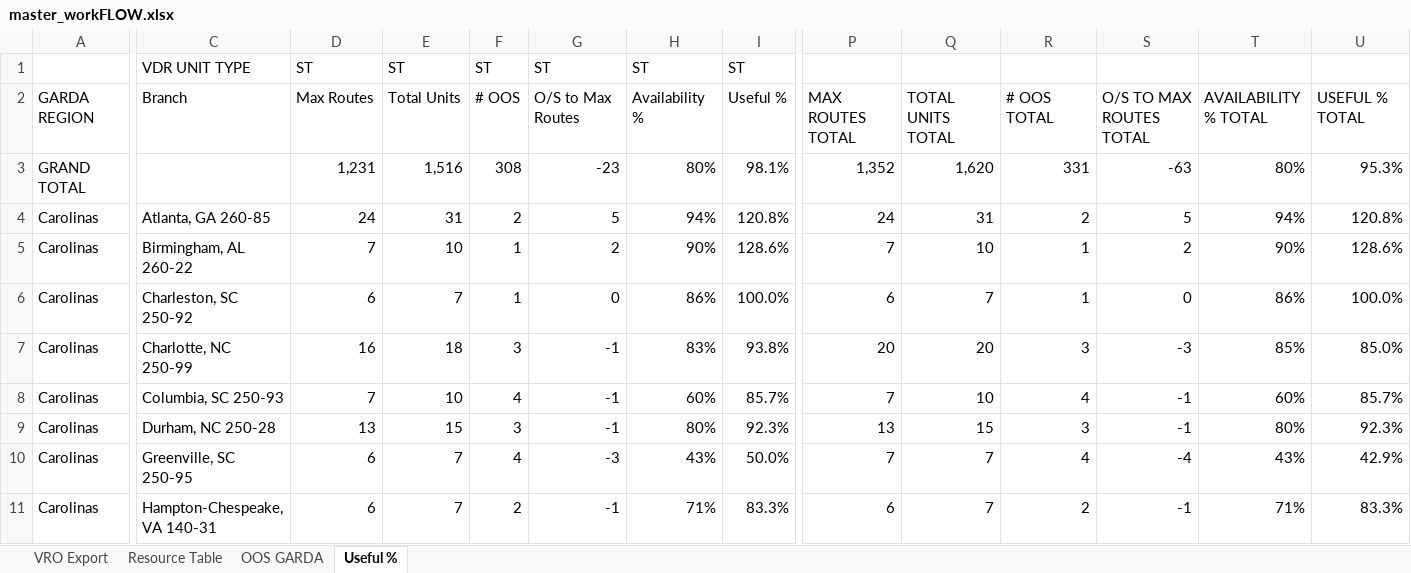
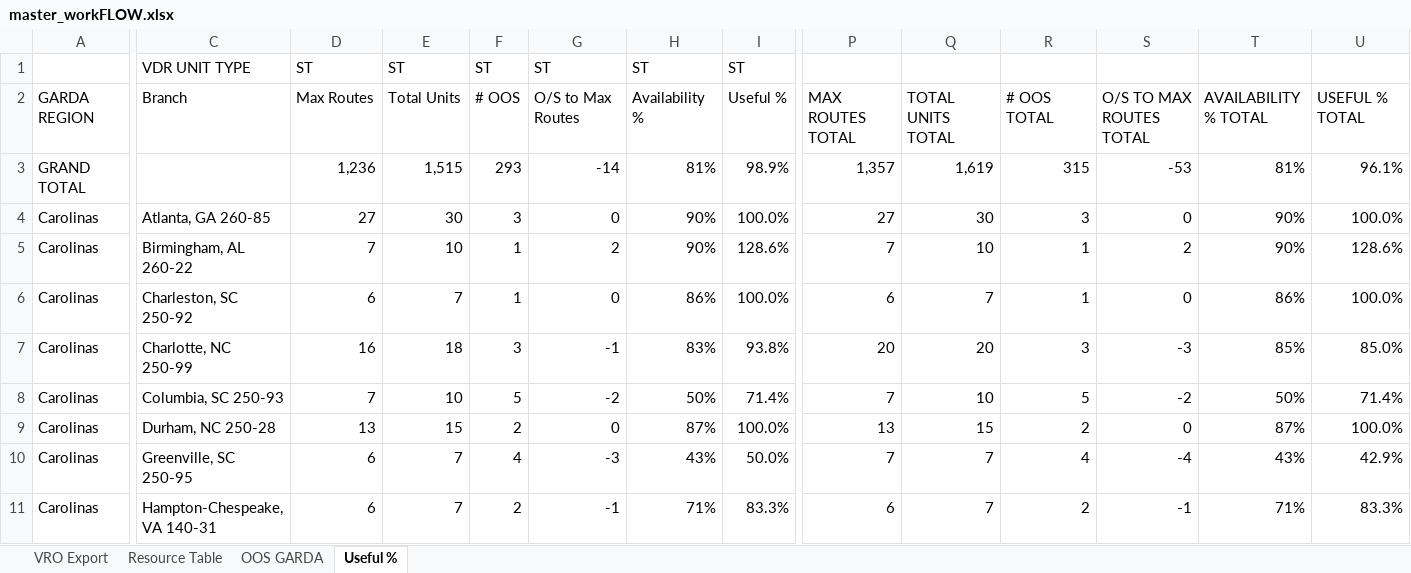
Before and after one commit to nmaysonet/workFLOW, an Excel workbook: master_workFLOW.xlsx, sheet Useful %, drawn as a sheet; only a part is shown, gaps mark what is left out; values as stored, in another font and other column widths than the file's, no cell formats; removed rows and columns are numbered as before the commit, all else as after; rows hold the shown columns only; the diff covers the shown part only; the diff names each change by its address in the sheet, - before the commit and + after, or states it on an @@ line.

```diff
--- a/master_workFLOW.xlsx (sheet Useful %)
+++ b/master_workFLOW.xlsx (sheet Useful %)
-row 3: GRAND TOTAL |  | 1,231 | 1,516 | 308 | -23 | 80% | 98.1% | 1,352 | 1,620 | 331 | -63 | 80% | 95.3%
+row 3: GRAND TOTAL |  | 1,236 | 1,515 | 293 | -14 | 81% | 98.9% | 1,357 | 1,619 | 315 | -53 | 81% | 96.1%
-D4: 24
+D4: 27
-E4: 31
+E4: 30
-F4: 2
+F4: 3
-G4: 5
+G4: 0
-H4: 94%
+H4: 90%
-I4: 120.8%
+I4: 100.0%
-P4: 24
+P4: 27
-Q4: 31
+Q4: 30
-R4: 2
+R4: 3
-S4: 5
+S4: 0
-T4: 94%
+T4: 90%
-U4: 120.8%
+U4: 100.0%
-F8: 4
+F8: 5
-G8: -1
+G8: -2
-H8: 60%
+H8: 50%
-I8: 85.7%
+I8: 71.4%
-R8: 4
+R8: 5
-S8: -1
+S8: -2
-T8: 60%
+T8: 50%
-U8: 85.7%
+U8: 71.4%
-F9: 3
+F9: 2
-G9: -1
+G9: 0
-H9: 80%
+H9: 87%
-I9: 92.3%
+I9: 100.0%
-R9: 3
+R9: 2
-S9: -1
+S9: 0
-T9: 80%
+T9: 87%
-U9: 92.3%
+U9: 100.0%
```
Also changed, not shown: 323 edited cells elsewhere in this sheet, sheet OOS GARDA, sheet VRO Export, cell formats.
